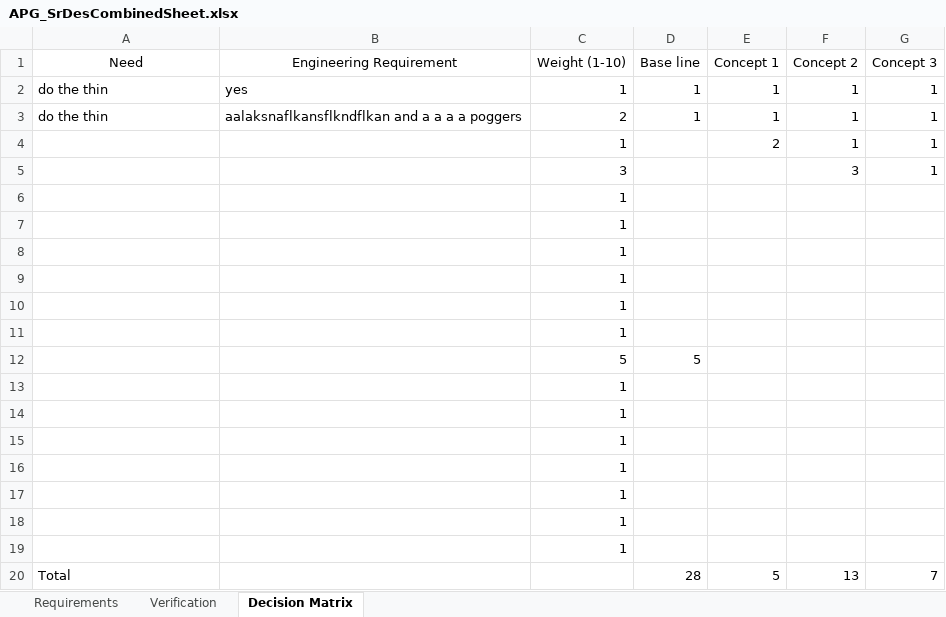
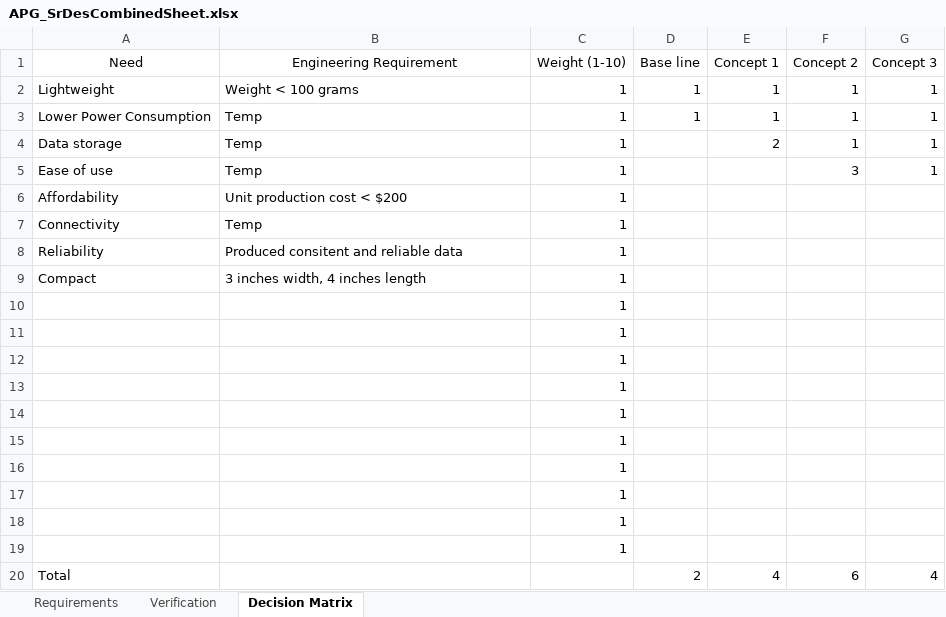
Before and after one commit to Tannyr-Singleterry/ECE590_SeniorDesign, an Excel workbook: Documents/CDR/APG_SrDesCombinedSheet.xlsx, sheet Decision Matrix, drawn as a sheet; values as stored, in another font and other column widths than the file's, no borders; table styles not drawn; removed rows and columns are numbered as before the commit, all else as after; the diff names each change by its address in the sheet, - before the commit and + after, or states it on an @@ line.

Commit message:
Pushing what i have so far

```diff
--- a/Documents/CDR/APG_SrDesCombinedSheet.xlsx (sheet Decision Matrix)
+++ b/Documents/CDR/APG_SrDesCombinedSheet.xlsx (sheet Decision Matrix)
-A2 (Need): do the thin
+A2 (Need): Lightweight
-B2 (Engineering Requirement): yes
+B2 (Engineering Requirement): Weight < 100 grams
-A3 (Need): do the thin
+A3 (Need): Lower Power Consumption
-B3 (Engineering Requirement): aalaksnaflkansflkndflkan and a a a a poggers
+B3 (Engineering Requirement): Temp
-C3 (Weight (1-10)): 2
+C3 (Weight (1-10)): 1
-A4 (Need): (empty)
+A4 (Need): Data storage
-B4 (Engineering Requirement): (empty)
+B4 (Engineering Requirement): Temp
-row 5:  |  | 3 |  |  | 3 | 1
-row 9:  |  | 1
-row 10:  |  | 1
-row 11:  |  | 1
-row 12:  |  | 5 | 5
+row 5: Ease of use | Temp | 1 |  |  | 3 | 1
+row 6: Affordability | Unit production cost < $200 | 1
+row 7: Connectivity | Temp | 1
+row 8: Reliability | Produced consitent and reliable data | 1
+row 9: Compact | 3 inches width, 4 inches length | 1
-row 20: Total |  |  | 28 | 5 | 13 | 7
@@ row 6 moved to row 17: 1 @@
@@ row 7 moved to row 18: 1 @@
@@ row 8 moved to row 19: 1 @@
+row 20: Total |  |  | 2 | 4 | 6 | 4
```
Also changed, not shown: sheet Requirements.
